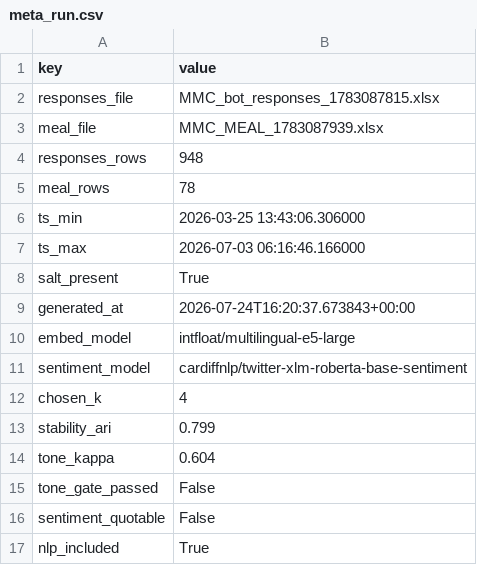
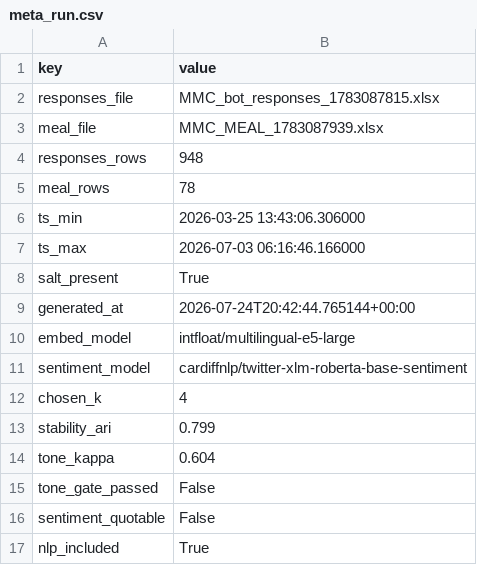
Before and after one commit to DiversaStudio/chatbot_methodology_mmc, a CSV file: exports/meta_run.csv, drawn as a sheet.

```diff
--- a/exports/meta_run.csv
+++ b/exports/meta_run.csv
@@ -8,3 +8,3 @@ ts_max,2026-07-03 06:16:46.166000
 salt_present,True
-generated_at,2026-07-24T16:20:37.673843+00:00
+generated_at,2026-07-24T20:42:44.765144+00:00
 embed_model,intfloat/multilingual-e5-large
```
Also changed, not shown: exports/_manifest.csv.
